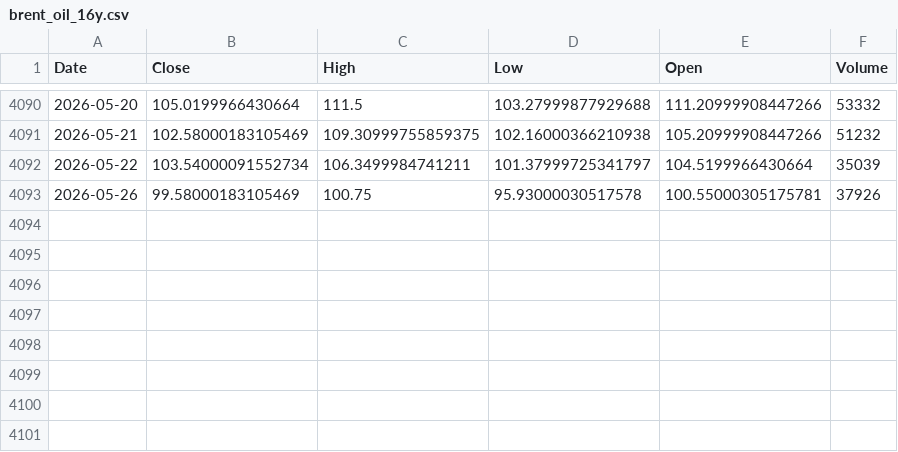
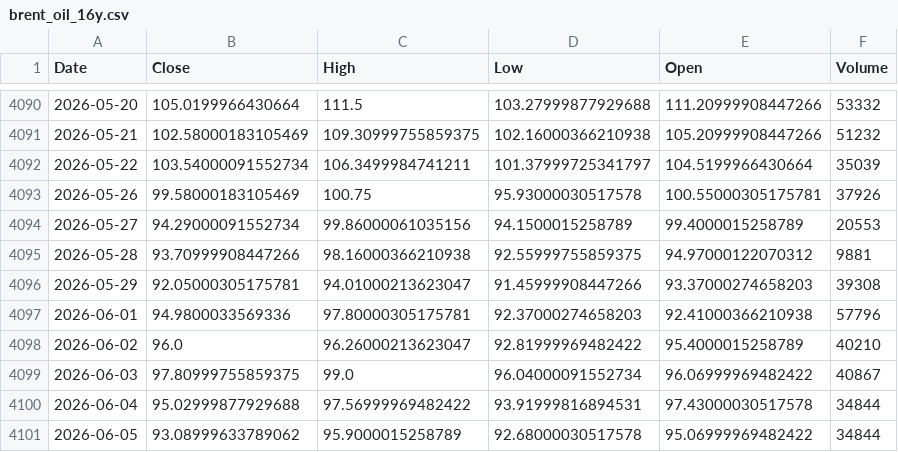
Before and after one commit to Andriy29k/big-engineering-data, a CSV file: data/brent_oil_16y.csv, drawn as a sheet; only a part is shown, gaps mark what is left out; the diff names each change by its address in the sheet, - before the commit and + after, or states it on an @@ line.

Commit message:
Upload data-engineering part

```diff
--- a/data/brent_oil_16y.csv
+++ b/data/brent_oil_16y.csv
+row 4094: 2026-05-27 | 94.29000091552734 | 99.86000061035156 | 94.1500015258789 | 99.4000015258789 | 20553
+row 4095: 2026-05-28 | 93.70999908447266 | 98.16000366210938 | 92.55999755859375 | 94.97000122070312 | 9881
+row 4096: 2026-05-29 | 92.05000305175781 | 94.01000213623047 | 91.45999908447266 | 93.37000274658203 | 39308
+row 4097: 2026-06-01 | 94.9800033569336 | 97.80000305175781 | 92.37000274658203 | 92.41000366210938 | 57796
+row 4098: 2026-06-02 | 96.0 | 96.26000213623047 | 92.81999969482422 | 95.4000015258789 | 40210
+row 4099: 2026-06-03 | 97.80999755859375 | 99.0 | 96.04000091552734 | 96.06999969482422 | 40867
+row 4100: 2026-06-04 | 95.02999877929688 | 97.56999969482422 | 93.91999816894531 | 97.43000030517578 | 34844
+row 4101: 2026-06-05 | 93.08999633789062 | 95.9000015258789 | 92.68000030517578 | 95.06999969482422 | 34844
```
Also changed, not shown: 57 other files.
